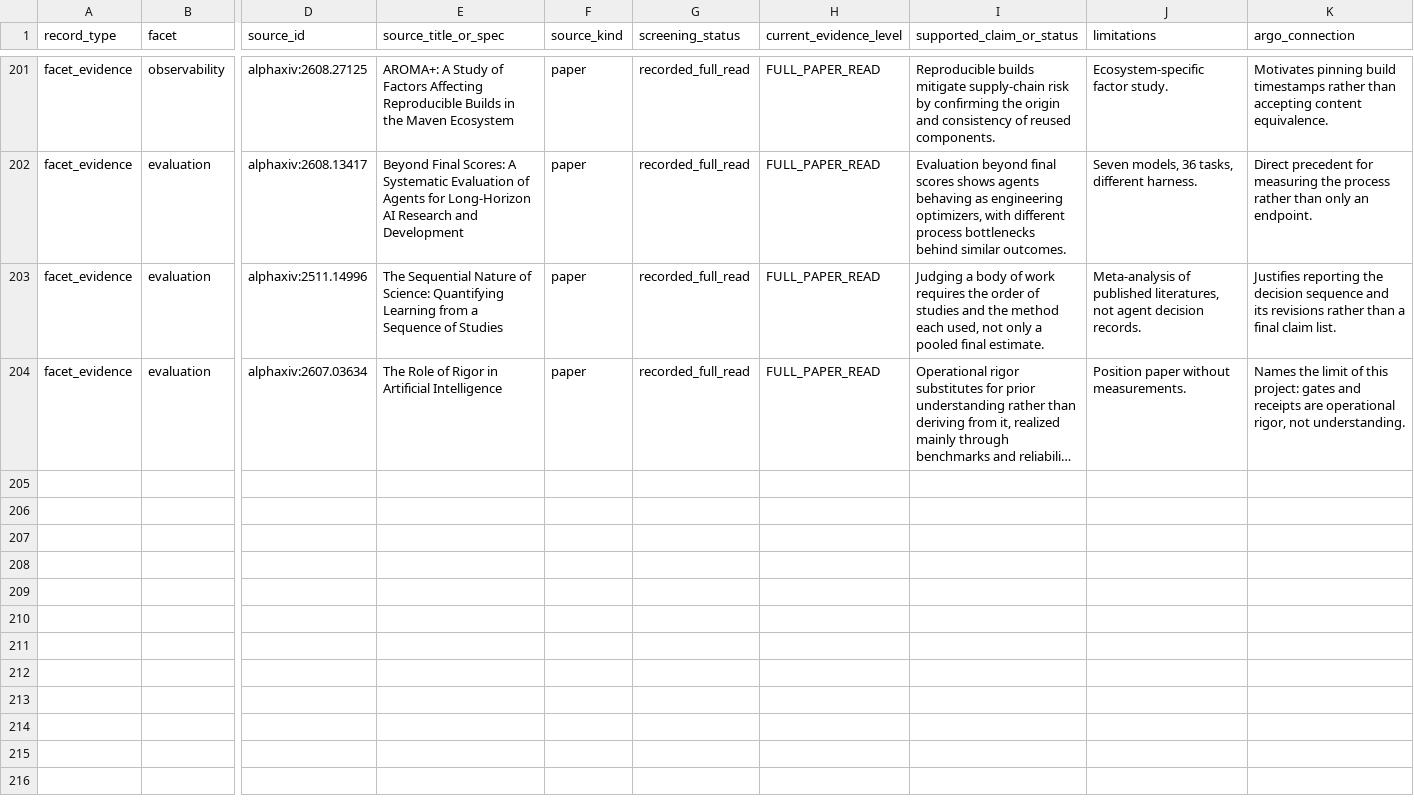
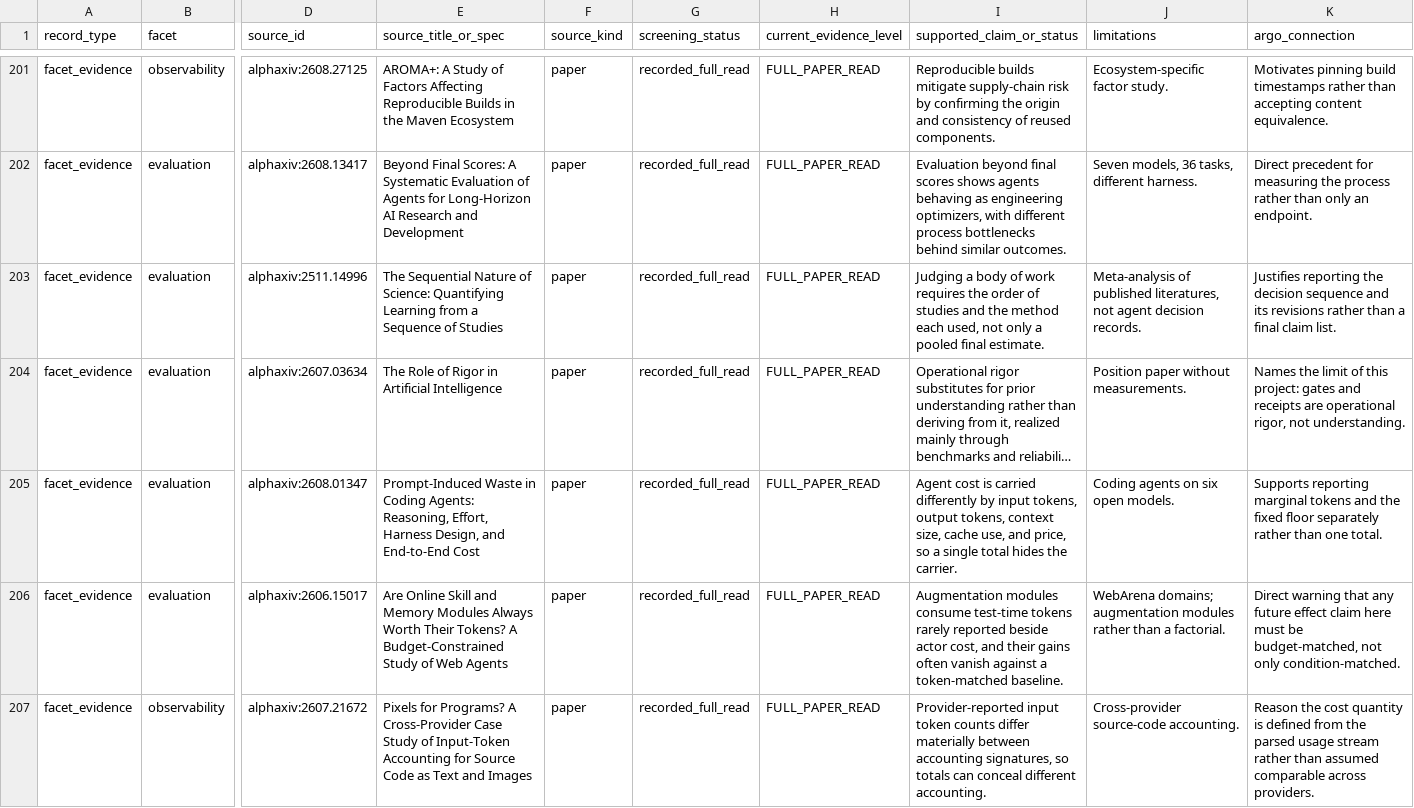
Before and after one commit to umyunsang/argo, a CSV file: paper/evidence-matrix.csv, drawn as a sheet; only a part is shown, gaps mark what is left out; long unchanged cells end in …; rows hold the shown columns only; the diff names each change by its address in the sheet, - before the commit and + after, or states it on an @@ line.

Commit message:
feat(paper): measure episode token cost and correct the admissible cost quantity

```diff
--- a/paper/evidence-matrix.csv
+++ b/paper/evidence-matrix.csv
+row 205: facet_evidence | evaluation | alphaxiv:2608.01347 | Prompt-Induced Waste in Coding Agents: Reasoning, Effort, Harness Design, and End-to-End Cost | paper | recorded_full_read | FULL_PAPER_READ | Agent cost is carried differently by input tokens, output tokens, context size, cache use, and price, so a single total hides the carrier. | Coding agents on six open models. | Supports reporting marginal tokens and the fixed floor separately rather than one total.
+row 206: facet_evidence | evaluation | alphaxiv:2606.15017 | Are Online Skill and Memory Modules Always Worth Their Tokens? A Budget-Constrained Study of Web Agents | paper | recorded_full_read | FULL_PAPER_READ | Augmentation modules consume test-time tokens rarely reported beside actor cost, and their gains often vanish against a token-matched baseline. | WebArena domains; augmentation modules rather than a factorial. | Direct warning that any future effect claim here must be budget-matched, not only condition-matched.
+row 207: facet_evidence | observability | alphaxiv:2607.21672 | Pixels for Programs? A Cross-Provider Case Study of Input-Token Accounting for Source Code as Text and Images | paper | recorded_full_read | FULL_PAPER_READ | Provider-reported input token counts differ materially between accounting signatures, so totals can conceal different accounting. | Cross-provider source-code accounting. | Reason the cost quantity is defined from the parsed usage stream rather than assumed comparable across providers.
```
Also changed, not shown: 40 other files.
